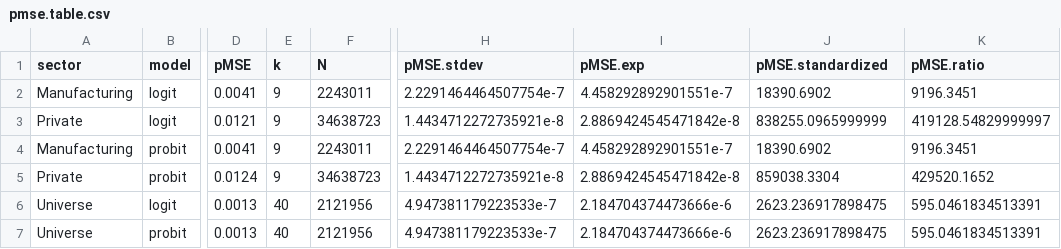
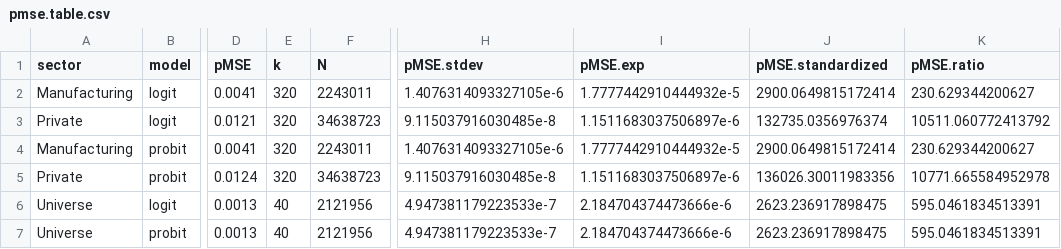
Before and after one commit to labordynamicsinstitute/SyntheticLEAP, a CSV file: data/pmse.table.csv, drawn as a sheet; only a part is shown, gaps mark what is left out; the diff names each change by its address in the sheet, - before the commit and + after, or states it on an @@ line.

Commit message:
Corrected the PMSE with industry dummies.

```diff
--- a/data/pmse.table.csv
+++ b/data/pmse.table.csv
-E2:E5 (k): 9
+E2:E5 (k): 320
-H2 (pMSE.stdev): 2.2291464464507754e-7
+H2 (pMSE.stdev): 1.4076314093327105e-6
-I2 (pMSE.exp): 4.458292892901551e-7
+I2 (pMSE.exp): 1.7777442910444932e-5
-J2 (pMSE.standardized): 18390.6902
+J2 (pMSE.standardized): 2900.0649815172414
-K2 (pMSE.ratio): 9196.3451
+K2 (pMSE.ratio): 230.629344200627
-H3 (pMSE.stdev): 1.4434712272735921e-8
+H3 (pMSE.stdev): 9.115037916030485e-8
-I3 (pMSE.exp): 2.8869424545471842e-8
+I3 (pMSE.exp): 1.1511683037506897e-6
-J3 (pMSE.standardized): 838255.0965999999
+J3 (pMSE.standardized): 132735.0356976374
-K3 (pMSE.ratio): 419128.54829999997
+K3 (pMSE.ratio): 10511.060772413792
-H4 (pMSE.stdev): 2.2291464464507754e-7
+H4 (pMSE.stdev): 1.4076314093327105e-6
-I4 (pMSE.exp): 4.458292892901551e-7
+I4 (pMSE.exp): 1.7777442910444932e-5
-J4 (pMSE.standardized): 18390.6902
+J4 (pMSE.standardized): 2900.0649815172414
-K4 (pMSE.ratio): 9196.3451
+K4 (pMSE.ratio): 230.629344200627
-H5 (pMSE.stdev): 1.4434712272735921e-8
+H5 (pMSE.stdev): 9.115037916030485e-8
-I5 (pMSE.exp): 2.8869424545471842e-8
+I5 (pMSE.exp): 1.1511683037506897e-6
-J5 (pMSE.standardized): 859038.3304
+J5 (pMSE.standardized): 136026.30011983356
-K5 (pMSE.ratio): 429520.1652
+K5 (pMSE.ratio): 10771.665584952978
```
Also changed, not shown: 3 other files.
